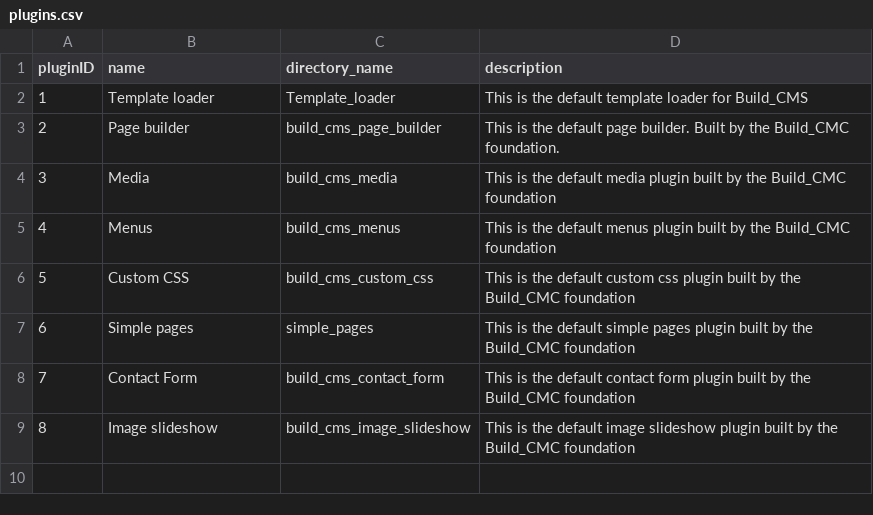
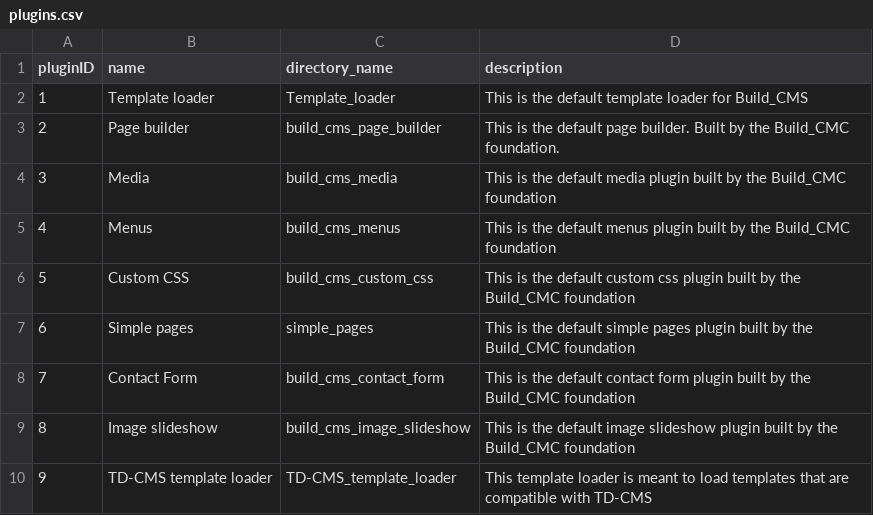
Before and after one commit to TimDer/build-cms-dev, a CSV file: TD_dbExport/data/build-cms/plugins.csv, drawn as a sheet.

```diff
--- a/TD_dbExport/data/build-cms/plugins.csv
+++ b/TD_dbExport/data/build-cms/plugins.csv
@@ -9 +9,2 @@ pluginID,name,directory_name,description
 8,"Image slideshow",build_cms_image_slideshow,"This is the default image slideshow plugin built by the Build_CMC foundation"
+9,"TD-CMS template loader",TD-CMS_template_loader,"This template loader is meant to load templates that are compatible with TD-CMS"
```
Also changed, not shown: 1 other file.
